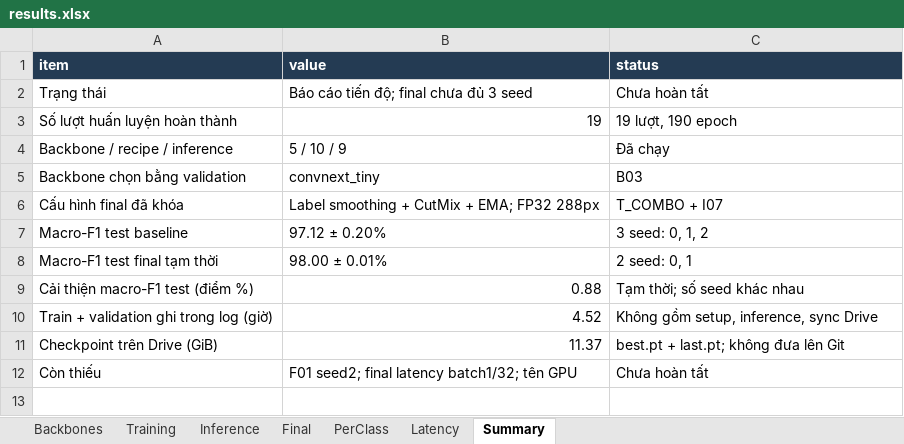
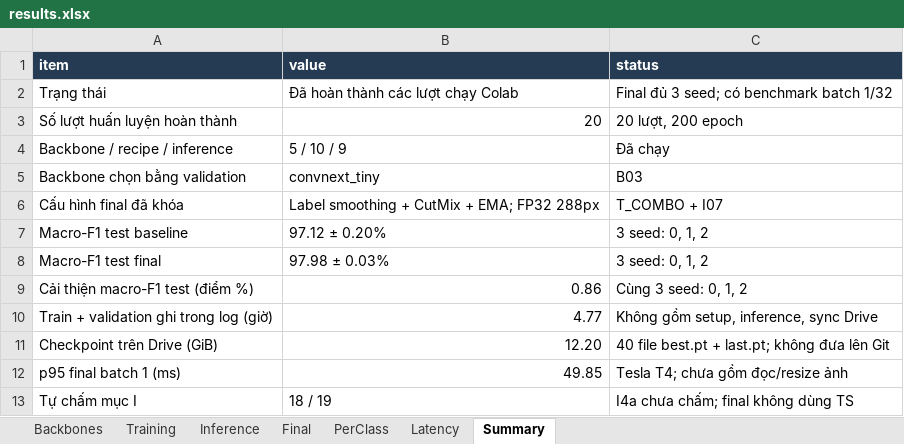
Before and after one commit to vbwork2/K4-Track4-Day2-Deeplearning-Advance, an Excel workbook: submissions/2A202603012_BuiQuangVinh/results.xlsx, sheet Summary, drawn as a sheet; values as stored, in another font and other column widths than the file's, no borders; removed rows and columns are numbered as before the commit, all else as after; the diff names each change by its address in the sheet, - before the commit and + after, or states it on an @@ line.

Commit message:
Update completed Colab results for all three final seeds

```diff
--- a/submissions/2A202603012_BuiQuangVinh/results.xlsx (sheet Summary)
+++ b/submissions/2A202603012_BuiQuangVinh/results.xlsx (sheet Summary)
-B2 (value): Báo cáo tiến độ; final chưa đủ 3 seed
+B2 (value): Đã hoàn thành các lượt chạy Colab
-C2 (status): Chưa hoàn tất
+C2 (status): Final đủ 3 seed; có benchmark batch 1/32
-B3 (value): 19
+B3 (value): 20
-C3 (status): 19 lượt, 190 epoch
+C3 (status): 20 lượt, 200 epoch
-row 8: Macro-F1 test final tạm thời | 98.00 ± 0.01% | 2 seed: 0, 1
+row 8: Macro-F1 test final | 97.98 ± 0.03% | 3 seed: 0, 1, 2
-B9 (value): 0.88
+B9 (value): 0.86
-C9 (status): Tạm thời; số seed khác nhau
+C9 (status): Cùng 3 seed: 0, 1, 2
-B10 (value): 4.52
+B10 (value): 4.77
-B11 (value): 11.37
+B11 (value): 12.20
-C11 (status): best.pt + last.pt; không đưa lên Git
+C11 (status): 40 file best.pt + last.pt; không đưa lên Git
-row 12: Còn thiếu | F01 seed2; final latency batch1/32; tên GPU | Chưa hoàn tất
+row 12: p95 final batch 1 (ms) | 49.85 | Tesla T4; chưa gồm đọc/resize ảnh
+row 13: Tự chấm mục I | 18 / 19 | I4a chưa chấm; final không dùng TS
```
Also changed, not shown: sheet PerClass, sheet Latency, sheet Final, 36 other files.
